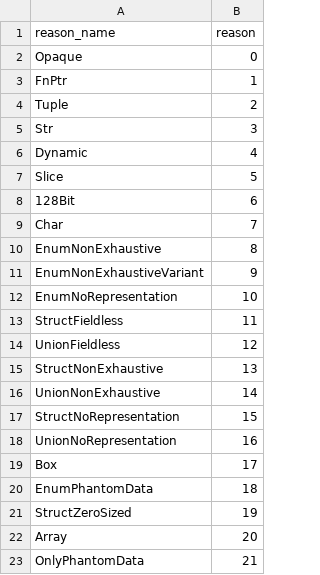
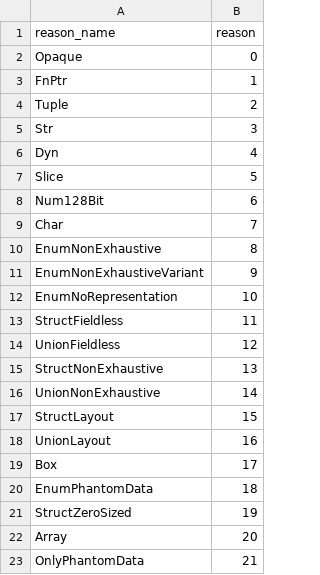
Before and after one commit to icmccorm/mirilli, a CSV file: data/reasons.csv, drawn as a sheet.

Commit message:
Updated data to 1.19.

```diff
--- a/data/reasons.csv
+++ b/data/reasons.csv
@@ -5,5 +5,5 @@ Tuple,2
 Str,3
-Dynamic,4
+Dyn,4
 Slice,5
-128Bit,6
+Num128Bit,6
 Char,7
@@ -16,4 +16,4 @@ StructNonExhaustive,13
 UnionNonExhaustive,14
-StructNoRepresentation,15
-UnionNoRepresentation,16
+StructLayout,15
+UnionLayout,16
 Box,17
```
Also changed, not shown: data/discriminants.csv, 3 other files.
